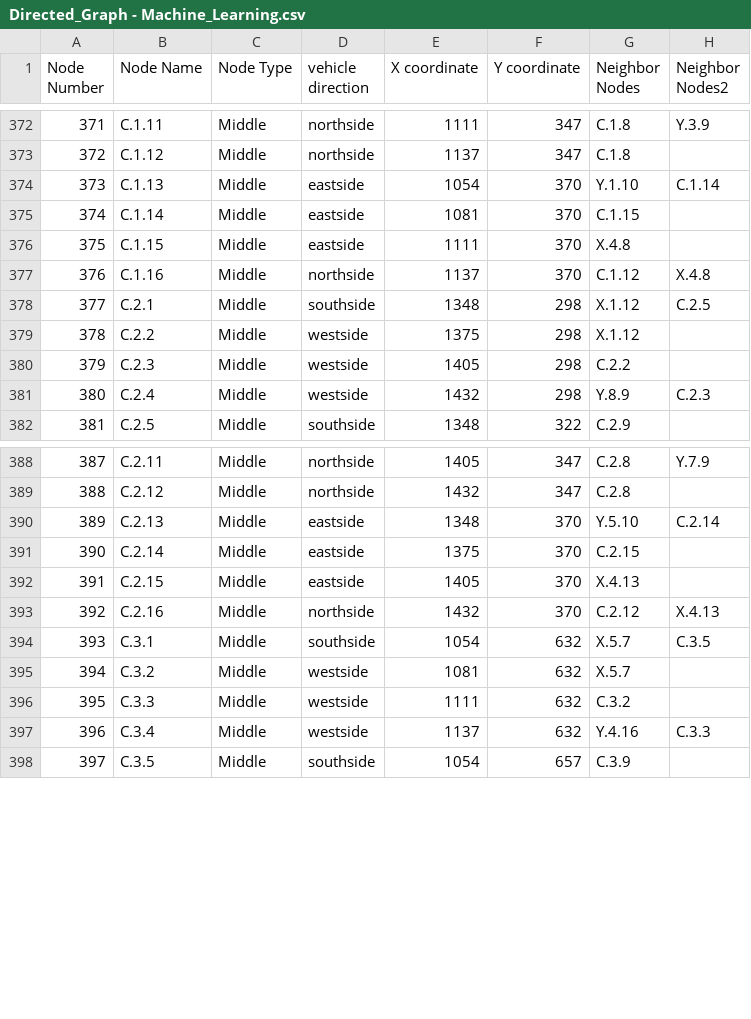
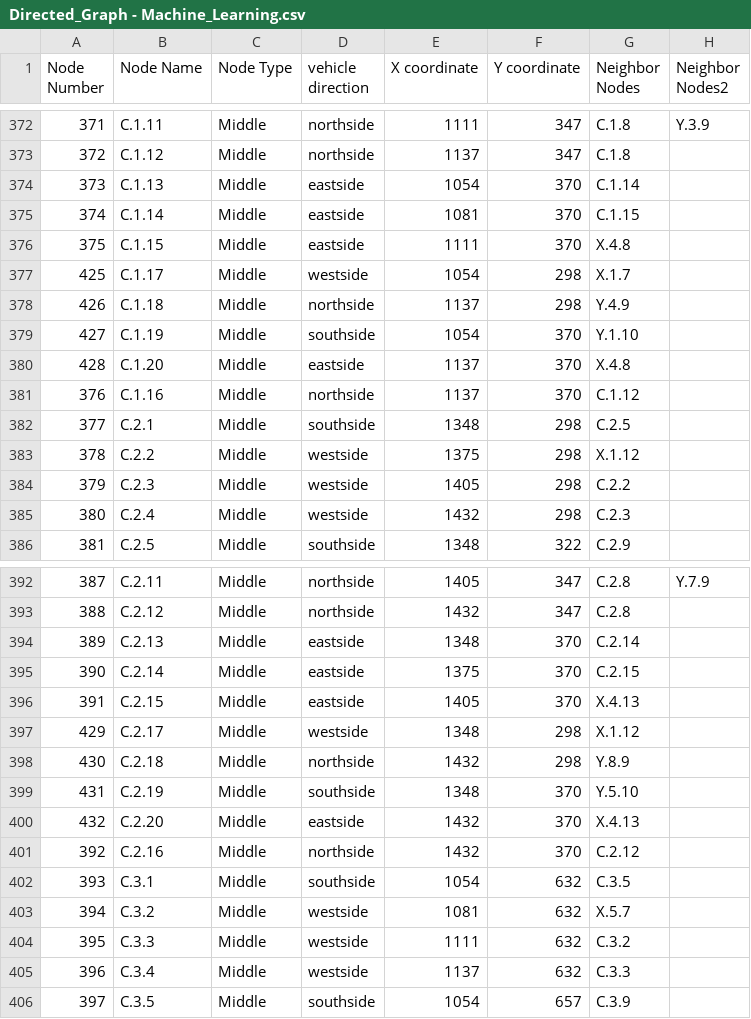
Before and after one commit to KevinPalma21/traffic_controller_optimization, a CSV file: Directed_Graph - Machine_Learning.csv, drawn as a sheet; only a part is shown, gaps mark what is left out; the diff covers the shown part only.

Commit message:
Update to directed graph
added 16 nodes to make a smoother turn. Total nodes is 440 in each

```diff
--- a/Directed_Graph - Machine_Learning.csv
+++ b/Directed_Graph - Machine_Learning.csv
@@ -373,10 +373,14 @@ Node Number,Node Name,Node Type,vehicle direction,X coordinate,Y coordinate,Neig
 372,C.1.12,Middle,northside,1137,347,C.1.8,
-373,C.1.13,Middle,eastside,1054,370,Y.1.10,C.1.14
+373,C.1.13,Middle,eastside,1054,370,C.1.14,
 374,C.1.14,Middle,eastside,1081,370,C.1.15,
 375,C.1.15,Middle,eastside,1111,370,X.4.8,
-376,C.1.16,Middle,northside,1137,370,C.1.12,X.4.8
-377,C.2.1,Middle,southside,1348,298,X.1.12,C.2.5
+425,C.1.17,Middle,westside,1054,298,X.1.7,
+426,C.1.18,Middle,northside,1137,298,Y.4.9,
+427,C.1.19,Middle,southside,1054,370,Y.1.10,
+428,C.1.20,Middle,eastside,1137,370,X.4.8,
+376,C.1.16,Middle,northside,1137,370,C.1.12,
+377,C.2.1,Middle,southside,1348,298,C.2.5,
 378,C.2.2,Middle,westside,1375,298,X.1.12,
 379,C.2.3,Middle,westside,1405,298,C.2.2,
-380,C.2.4,Middle,westside,1432,298,Y.8.9,C.2.3
+380,C.2.4,Middle,westside,1432,298,C.2.3,
 381,C.2.5,Middle,southside,1348,322,C.2.9,
@@ -389,10 +393,14 @@ Node Number,Node Name,Node Type,vehicle direction,X coordinate,Y coordinate,Neig
 388,C.2.12,Middle,northside,1432,347,C.2.8,
-389,C.2.13,Middle,eastside,1348,370,Y.5.10,C.2.14
+389,C.2.13,Middle,eastside,1348,370,C.2.14,
 390,C.2.14,Middle,eastside,1375,370,C.2.15,
 391,C.2.15,Middle,eastside,1405,370,X.4.13,
-392,C.2.16,Middle,northside,1432,370,C.2.12,X.4.13
-393,C.3.1,Middle,southside,1054,632,X.5.7,C.3.5
+429,C.2.17,Middle,westside,1348,298,X.1.12,
+430,C.2.18,Middle,northside,1432,298,Y.8.9,
+431,C.2.19,Middle,southside,1348,370,Y.5.10,
+432,C.2.20,Middle,eastside,1432,370,X.4.13,
+392,C.2.16,Middle,northside,1432,370,C.2.12,
+393,C.3.1,Middle,southside,1054,632,C.3.5,
 394,C.3.2,Middle,westside,1081,632,X.5.7,
 395,C.3.3,Middle,westside,1111,632,C.3.2,
-396,C.3.4,Middle,westside,1137,632,Y.4.16,C.3.3
+396,C.3.4,Middle,westside,1137,632,C.3.3,
 397,C.3.5,Middle,southside,1054,657,C.3.9,
```
Also changed, not shown: 8 added rows and 30 edited cells elsewhere in this file, Directed_Graph - Static.csv.
